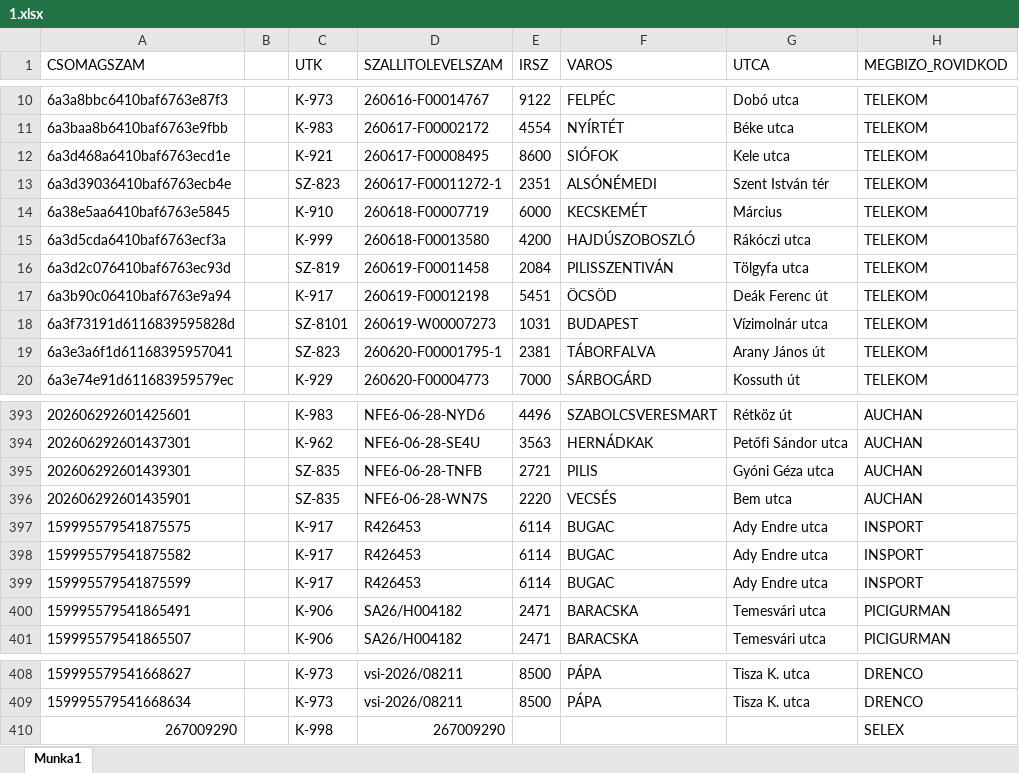
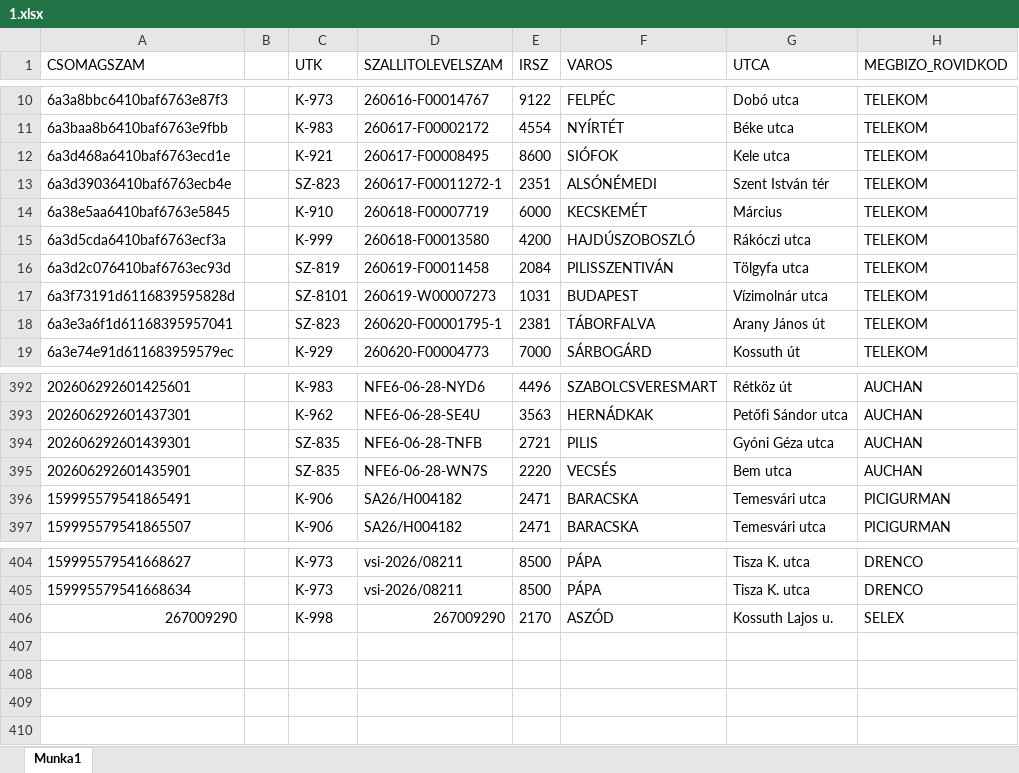
Before and after one commit to hunyadvariarmin/kodkereso-pwa, an Excel workbook: 1.xlsx, sheet Munka1, drawn as a sheet; only a part is shown, gaps mark what is left out; values as stored, in another font and other column widths than the file's, no borders; removed rows and columns are numbered as before the commit, all else as after; the diff names each change by its address in the sheet, - before the commit and + after, or states it on an @@ line.

```diff
--- a/1.xlsx (sheet Munka1)
+++ b/1.xlsx (sheet Munka1)
-row 17: 6a3b90c06410baf6763e9a94 |  | K-917 | 260619-F00012198 | 5451 | ÖCSÖD | Deák Ferenc út | TELEKOM
-row 397: 159995579541875575 |  | K-917 | R426453 | 6114 | BUGAC | Ady Endre utca | INSPORT
-row 398: 159995579541875582 |  | K-917 | R426453 | 6114 | BUGAC | Ady Endre utca | INSPORT
-row 399: 159995579541875599 |  | K-917 | R426453 | 6114 | BUGAC | Ady Endre utca | INSPORT
-E406 (IRSZ): (empty)
+E406 (IRSZ): 2170
-F406 (VAROS): (empty)
+F406 (VAROS): ASZÓD
-G406 (UTCA): (empty)
+G406 (UTCA): Kossuth Lajos u.
```
Also changed, not shown: adatok.xlsx.
